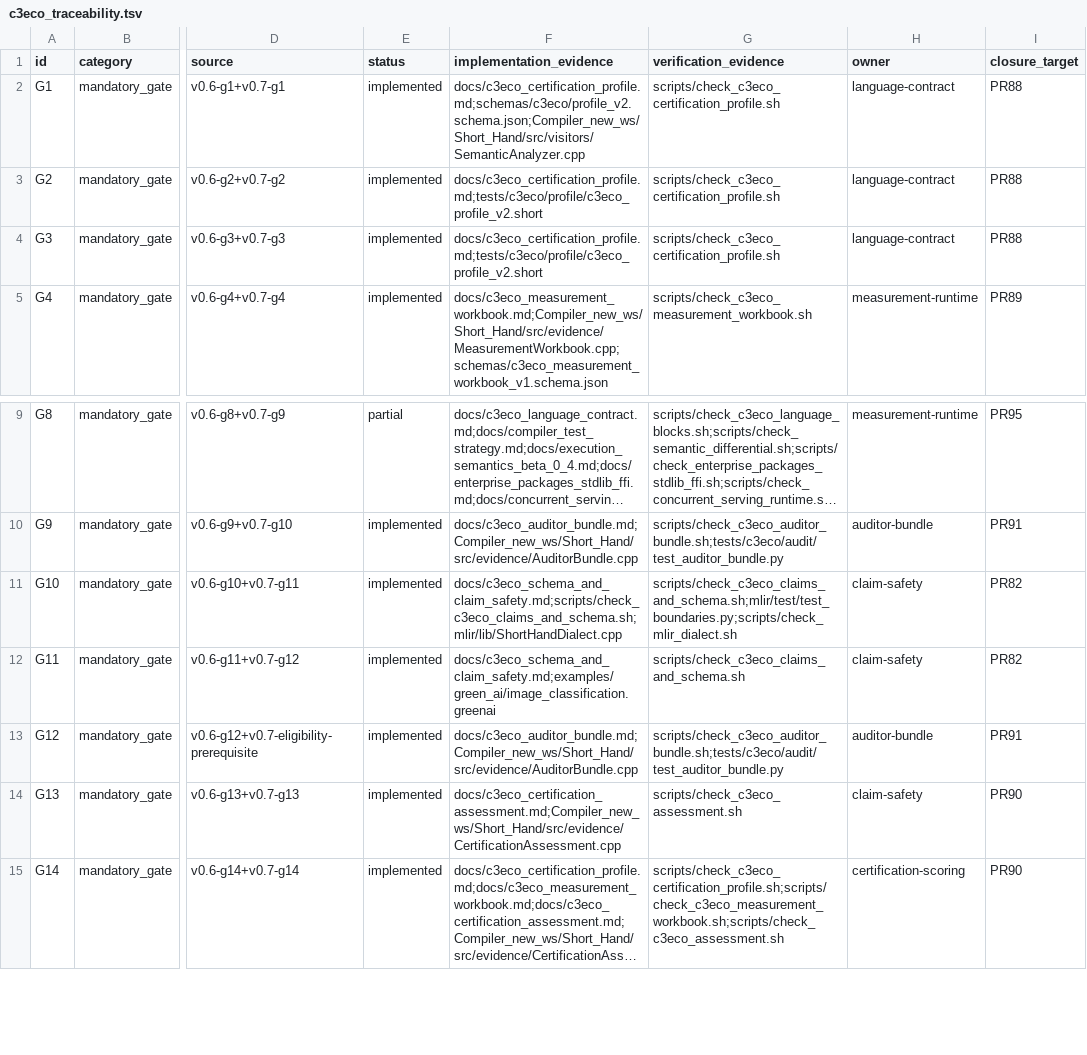
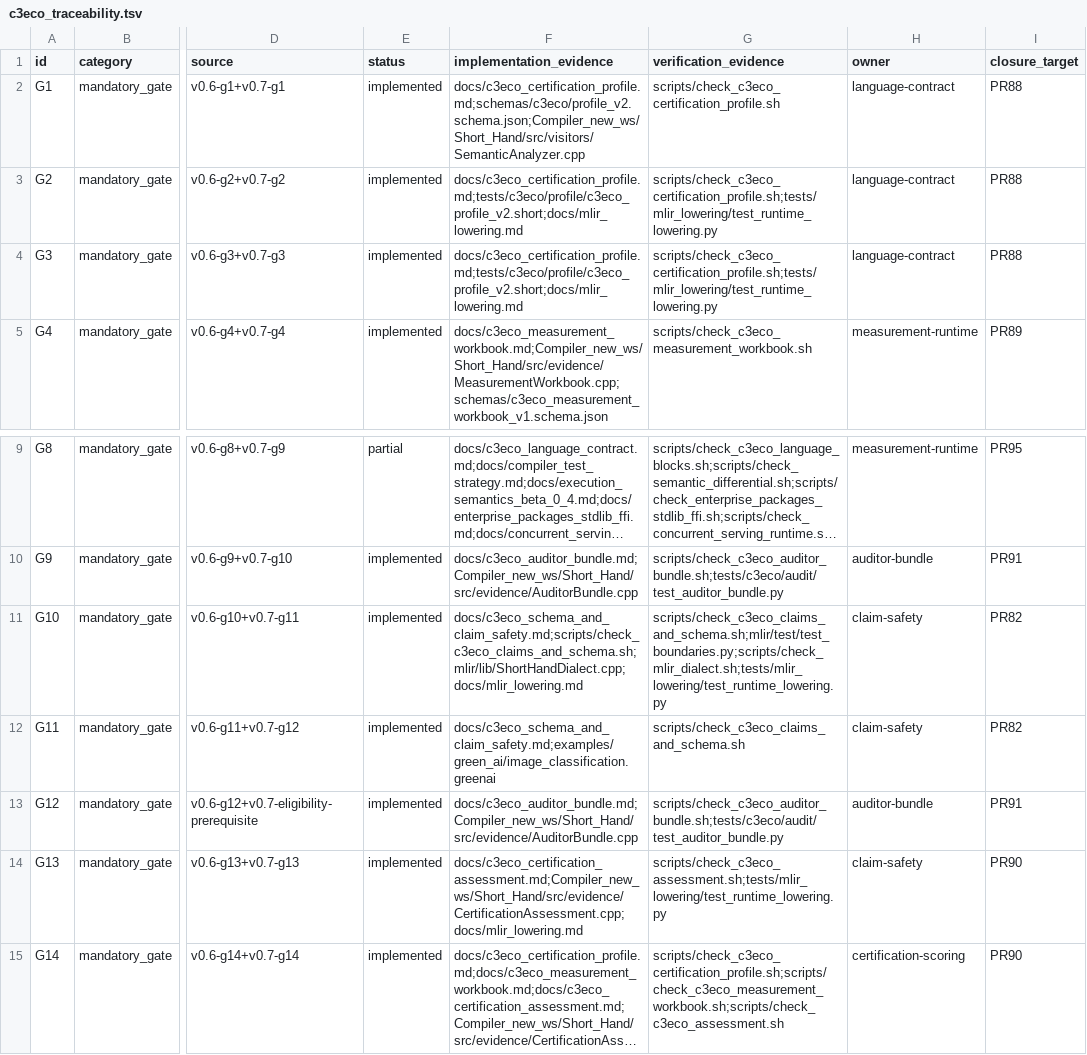
Before and after one commit to amarbanerjee23/ShortHand_Compiler, a TSV file: docs/c3eco_traceability.tsv, drawn as a sheet; only a part is shown, gaps mark what is left out; long unchanged cells end in …; the diff names each change by its address in the sheet, - before the commit and + after, or states it on an @@ line.

Commit message:
PR94: qualify lowering boundaries and reconcile PR93 release audit
Keep LSan enabled and pin ONNX Runtime 1.30.0 with upstream CPU-info cleanup. Add public SDK enum validation, conversion/ABI negatives, diagnostics and scoped TST024 evidence. Reconcile merged audit PR93 with roadmap PR93 implemented as GitHub PR94 and retain six audit-derived follow-ons.

```diff
--- a/docs/c3eco_traceability.tsv
+++ b/docs/c3eco_traceability.tsv
-F3:F4 (implementation_evidence): docs/c3eco_certification_profile.md;tests/c3eco/profile/c3eco_profile_v2.short
+F3:F4 (implementation_evidence): docs/c3eco_certification_profile.md;tests/c3eco/profile/c3eco_profile_v2.short;docs/mlir_lowering.md
-G3:G4 (verification_evidence): scripts/check_c3eco_certification_profile.sh
+G3:G4 (verification_evidence): scripts/check_c3eco_certification_profile.sh;tests/mlir_lowering/test_runtime_lowering.py
-F11 (implementation_evidence): docs/c3eco_schema_and_claim_safety.md;scripts/check_c3eco_claims_and_schema.sh;mlir/lib/ShortHandDialect.cpp
+F11 (implementation_evidence): docs/c3eco_schema_and_claim_safety.md;scripts/check_c3eco_claims_and_schema.sh;mlir/lib/ShortHandDialect.cpp;docs/mlir_lowering.md
-G11 (verification_evidence): scripts/check_c3eco_claims_and_schema.sh;mlir/test/test_boundaries.py;scripts/check_mlir_dialect.sh
+G11 (verification_evidence): scripts/check_c3eco_claims_and_schema.sh;mlir/test/test_boundaries.py;scripts/check_mlir_dialect.sh;tests/mlir_lowering/test_runtime_lowering.py
-F14 (implementation_evidence): docs/c3eco_certification_assessment.md;Compiler_new_ws/Short_Hand/src/evidence/CertificationAssessment.cpp
+F14 (implementation_evidence): docs/c3eco_certification_assessment.md;Compiler_new_ws/Short_Hand/src/evidence/CertificationAssessment.cpp;docs/mlir_lowering.md
-G14 (verification_evidence): scripts/check_c3eco_assessment.sh
+G14 (verification_evidence): scripts/check_c3eco_assessment.sh;tests/mlir_lowering/test_runtime_lowering.py
```
Also changed, not shown: docs/production_truth.tsv, security/third_party_inventory.tsv, 31 other files.
